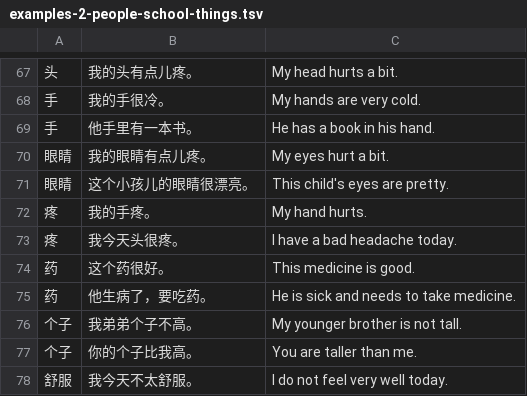
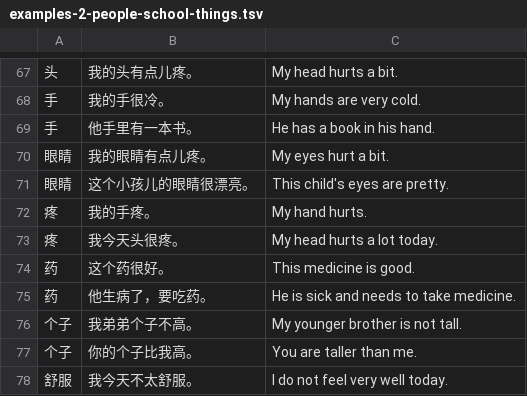
Before and after one commit to alvinyu20/hsk-path, a TSV file: content/l2/examples-2-people-school-things.tsv, drawn as a sheet; only a part is shown, gaps mark what is left out.

```diff
--- a/content/l2/examples-2-people-school-things.tsv
+++ b/content/l2/examples-2-people-school-things.tsv
@@ -72,3 +72,3 @@
 疼	我的手疼。	My hand hurts.
-疼	我今天头很疼。	I have a bad headache today.
+疼	我今天头很疼。	My head hurts a lot today.
 药	这个药很好。	This medicine is good.
```
Also changed, not shown: 10 other files.
